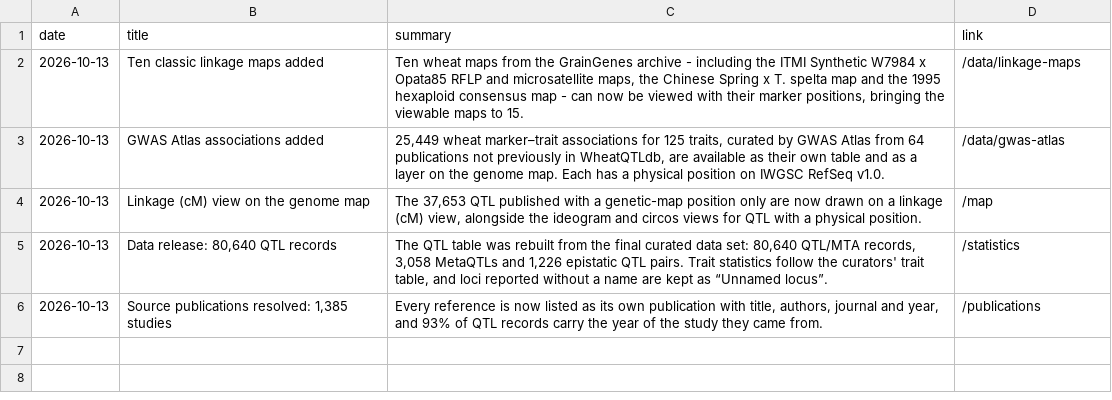
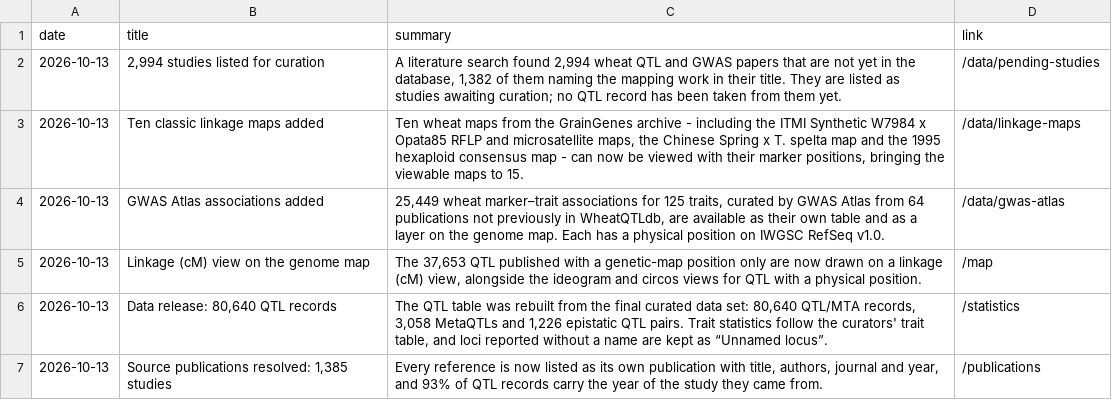
Before and after one commit to ank-man/WheatQTLdbV3.0, a CSV file: public/data/news.csv, drawn as a sheet.

```diff
--- a/public/data/news.csv
+++ b/public/data/news.csv
@@ -1,2 +1,3 @@
 date,title,summary,link
+2026-10-13,"2,994 studies listed for curation","A literature search found 2,994 wheat QTL and GWAS papers that are not yet in the database, 1,382 of them naming the mapping work in their title. They are listed as studies awaiting curation; no QTL record has been taken from them yet.",/data/pending-studies
 2026-10-13,Ten classic linkage maps added,"Ten wheat maps from the GrainGenes archive - including the ITMI Synthetic W7984 x Opata85 RFLP and microsatellite maps, the Chinese Spring x T. spelta map and the 1995 hexaploid consensus map - can now be viewed with their marker positions, bringing the viewable maps to 15.",/data/linkage-maps
```
Also changed, not shown: 40 other files.
